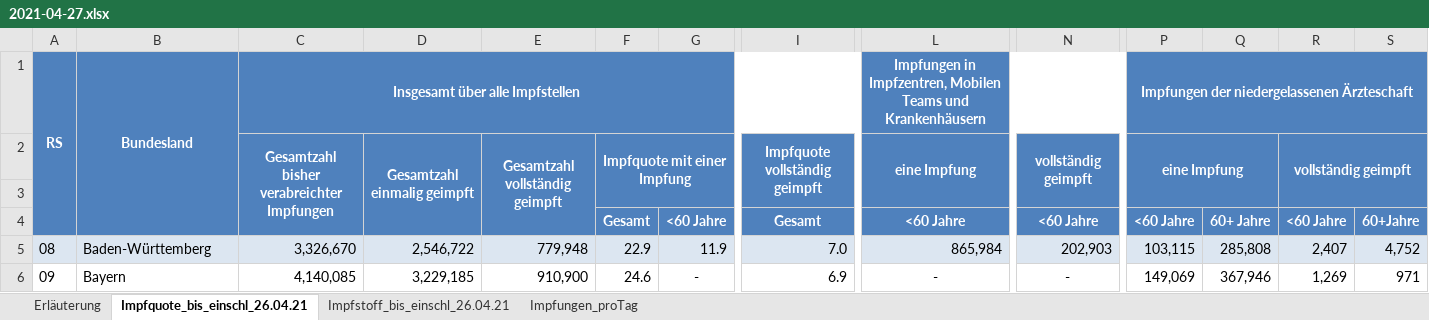
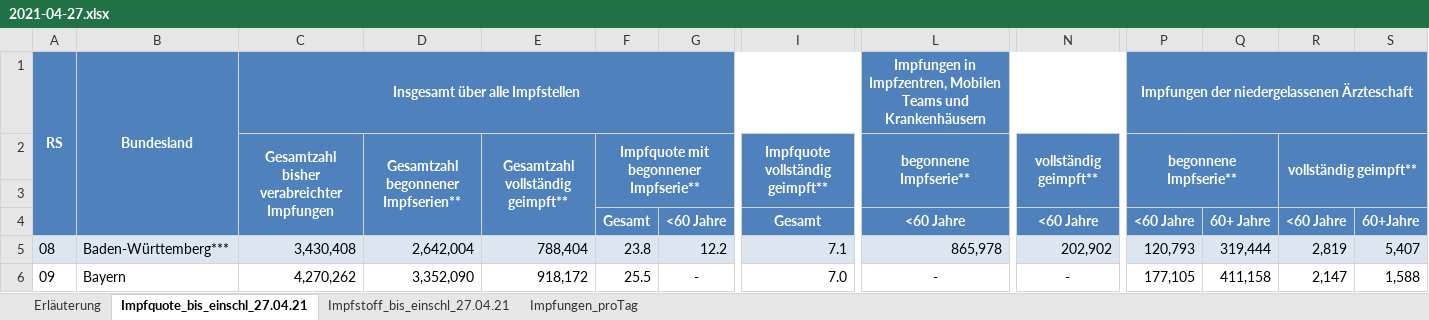
Before and after one commit to wiomoc/geimpft, an Excel workbook: 2021-04-27.xlsx, sheet Impfquote_bis_einschl_27.04.21, drawn as a sheet; only a part is shown, gaps mark what is left out; values as stored, in another font and other column widths than the file's, no borders; the diff covers the shown part only; the diff names each change by its address in the sheet, - before the commit and + after, or states it on an @@ line.

```diff
--- a/2021-04-27.xlsx (sheet Impfquote_bis_einschl_27.04.21)
+++ b/2021-04-27.xlsx (sheet Impfquote_bis_einschl_27.04.21)
-sheet tab: Impfquote_bis_einschl_26.04.21
+sheet tab: Impfquote_bis_einschl_27.04.21
-sheet tab: Impfstoff_bis_einschl_26.04.21
+sheet tab: Impfstoff_bis_einschl_27.04.21
-D2: Gesamtzahl einmalig geimpft
+D2: Gesamtzahl begonnener Impfserien**
-E2: Gesamtzahl vollständig geimpft
+E2: Gesamtzahl vollständig geimpft**
-F2: Impfquote mit einer Impfung
+F2: Impfquote mit begonnener Impfserie**
-I2: Impfquote vollständig geimpft
+I2: Impfquote vollständig geimpft**
-L2: eine Impfung
+L2: begonnene Impfserie**
-N2: vollständig geimpft
+N2: vollständig geimpft**
-P2: eine Impfung
+P2: begonnene Impfserie**
-R2: vollständig geimpft
+R2: vollständig geimpft**
-B5: Baden-Württemberg
+B5: Baden-Württemberg***
-C5: 3,326,670
+C5: 3,430,408
-D5: 2,546,722
+D5: 2,642,004
-E5: 779,948
+E5: 788,404
-F5: 22.9
+F5: 23.8
-G5: 11.9
+G5: 12.2
-I5: 7.0
+I5: 7.1
-L5: 865,984
+L5: 865,978
-N5: 202,903
+N5: 202,902
-P5: 103,115
+P5: 120,793
-Q5: 285,808
+Q5: 319,444
-R5: 2,407
+R5: 2,819
-S5: 4,752
+S5: 5,407
-C6: 4,140,085
+C6: 4,270,262
-D6: 3,229,185
+D6: 3,352,090
-E6: 910,900
+E6: 918,172
-F6: 24.6
+F6: 25.5
-I6: 6.9
+I6: 7.0
-P6: 149,069
+P6: 177,105
-Q6: 367,946
+Q6: 411,158
-R6: 1,269
+R6: 2,147
-S6: 971
+S6: 1,588
```
Also changed, not shown: 2 added rows and 201 edited cells elsewhere in this sheet, sheet Impfstoff_bis_einschl_27.04.21, sheet Impfungen_proTag, sheet Erläuterung, 1 other file.
